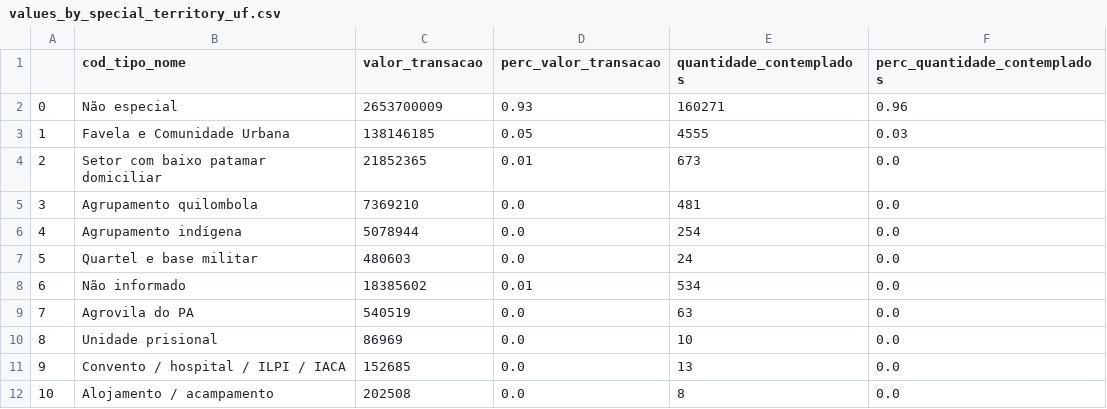
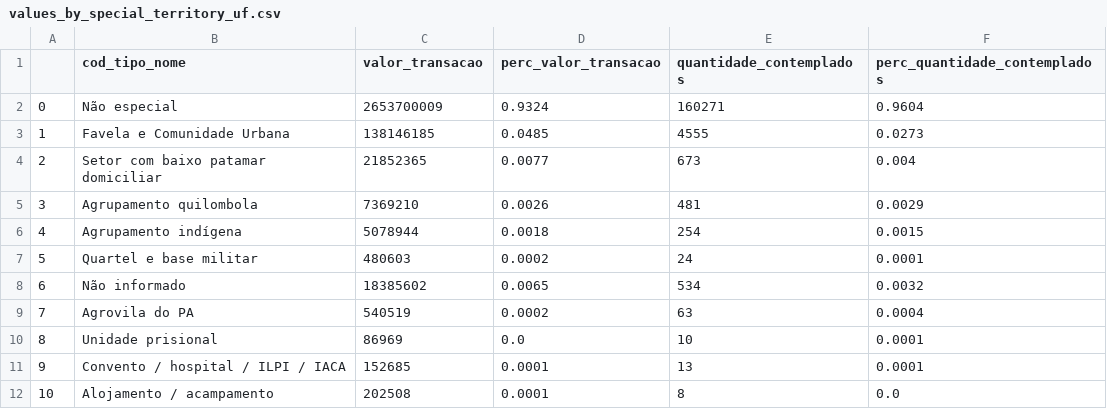
Before and after one commit to SGE-Subsecretaria-de-Gestao-Estrategica/pnab-data-vis, a CSV file: data/section_1/values_by_special_territory_uf.csv, drawn as a sheet.

Commit message:
Update values_by_special_territory_uf.csv

```diff
--- a/data/section_1/values_by_special_territory_uf.csv
+++ b/data/section_1/values_by_special_territory_uf.csv
@@ -1,12 +1,12 @@
 ,cod_tipo_nome,valor_transacao,perc_valor_transacao,quantidade_contemplados,perc_quantidade_contemplados
-0,Não especial,2653700009,0.93,160271,0.96
-1,Favela e Comunidade Urbana,138146185,0.05,4555,0.03
-2,Setor com baixo patamar domiciliar,21852365,0.01,673,0.0
-3,Agrupamento quilombola,7369210,0.0,481,0.0
-4,Agrupamento indígena,5078944,0.0,254,0.0
-5,Quartel e base militar,480603,0.0,24,0.0
-6,Não informado,18385602,0.01,534,0.0
-7,Agrovila do PA,540519,0.0,63,0.0
-8,Unidade prisional,86969,0.0,10,0.0
-9,Convento / hospital / ILPI / IACA,152685,0.0,13,0.0
-10,Alojamento / acampamento,202508,0.0,8,0.0
+0,Não especial,2653700009,0.9324,160271,0.9604
+1,Favela e Comunidade Urbana,138146185,0.0485,4555,0.0273
+2,Setor com baixo patamar domiciliar,21852365,0.0077,673,0.004
+3,Agrupamento quilombola,7369210,0.0026,481,0.0029
+4,Agrupamento indígena,5078944,0.0018,254,0.0015
+5,Quartel e base militar,480603,0.0002,24,0.0001
+6,Não informado,18385602,0.0065,534,0.0032
+7,Agrovila do PA,540519,0.0002,63,0.0004
+8,Unidade prisional,86969,0.0,10,0.0001
+9,Convento / hospital / ILPI / IACA,152685,0.0001,13,0.0001
+10,Alojamento / acampamento,202508,0.0001,8,0.0
```
